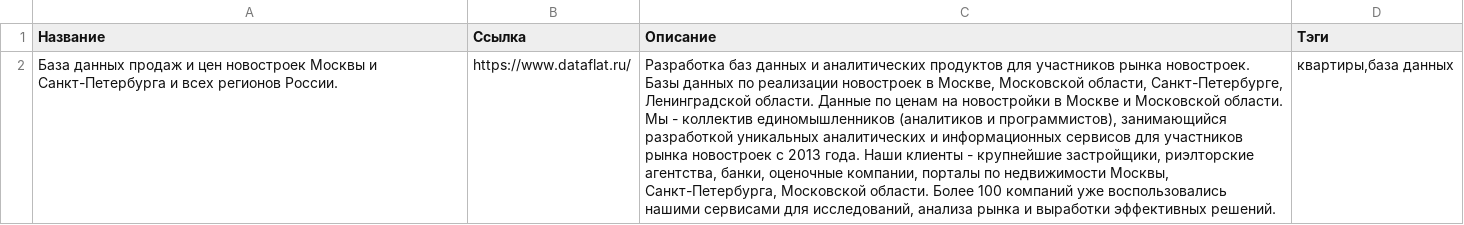
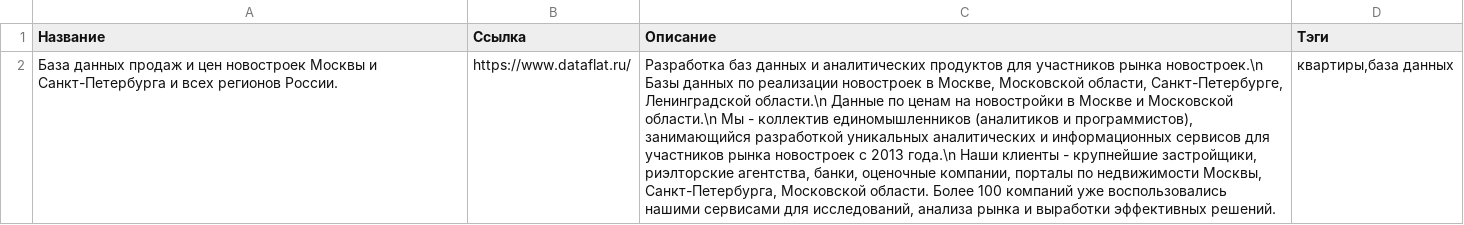
Before and after one commit to hightemp/hightemp, a CSV file: sites_catalog.csv, drawn as a sheet; the diff names each change by its address in the sheet, - before the commit and + after, or states it on an @@ line.

Commit message:
Update sites_catalog.csv

```diff
--- a/sites_catalog.csv
+++ b/sites_catalog.csv
-C2 (Описание): …участников рынка новостроек. Базы данных по реализации новостроек в Москве, Московской области, Санкт-Петербурге, Ленинградской области. Данные по ценам на новостройки в Москве и Московской области. Мы - коллектив единомышленников (аналитиков и программистов), занимающийся разработкой уникальных аналитических и информационных сервисов для участников рынка новостроек с 2013 года. Наши клиенты…
+C2 (Описание): …участников рынка новостроек.\n Базы данных по реализации новостроек в Москве, Московской области, Санкт-Петербурге, Ленинградской области.\n Данные по ценам на новостройки в Москве и Московской области.\n Мы - коллектив единомышленников (аналитиков и программистов), занимающийся разработкой уникальных аналитических и информационных сервисов для участников рынка новостроек с 2013 года.\n Наши клиенты…
```
